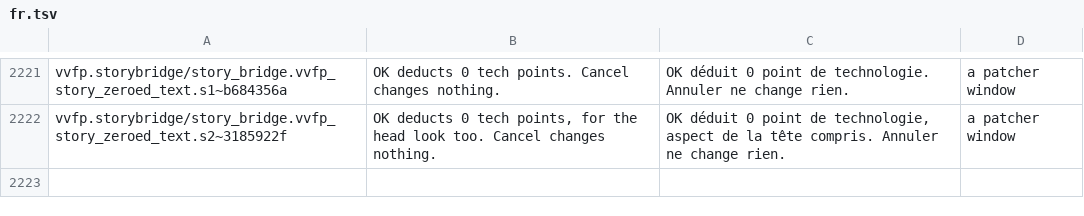
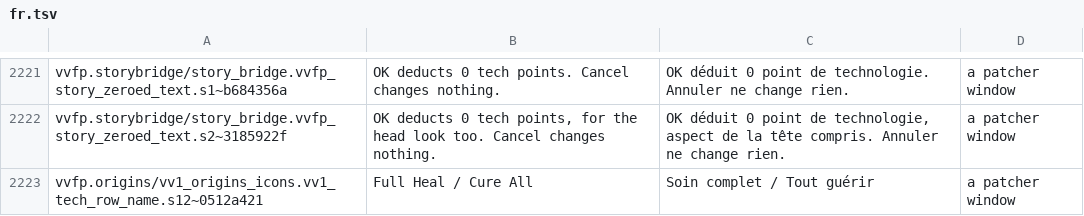
Before and after one commit to Lorsieab2/Virtual-Villagers-Fun-Patcher, a TSV file: translations/vv1/fr.tsv, drawn as a sheet; only a part is shown, gaps mark what is left out.

```diff
--- a/translations/vv1/fr.tsv
+++ b/translations/vv1/fr.tsv
@@ -2222 +2222,2 @@ vvfp.storybridge/story_bridge.vvfp_story_zeroed_text.s1~b684356a	OK deducts 0 te
 vvfp.storybridge/story_bridge.vvfp_story_zeroed_text.s2~3185922f	OK deducts 0 tech points, for the head look too. Cancel changes nothing.	OK déduit 0 point de technologie, aspect de la tête compris. Annuler ne change rien.	a patcher window
+vvfp.origins/vv1_origins_icons.vv1_tech_row_name.s12~0512a421	Full Heal / Cure All	Soin complet / Tout guérir	a patcher window
```
Also changed, not shown: translations/vv2/fr.tsv, translations/vv3/fr.tsv, 2 other files.
